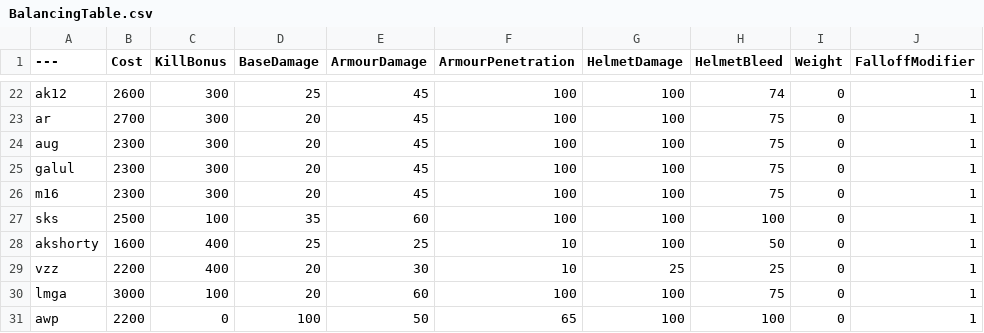
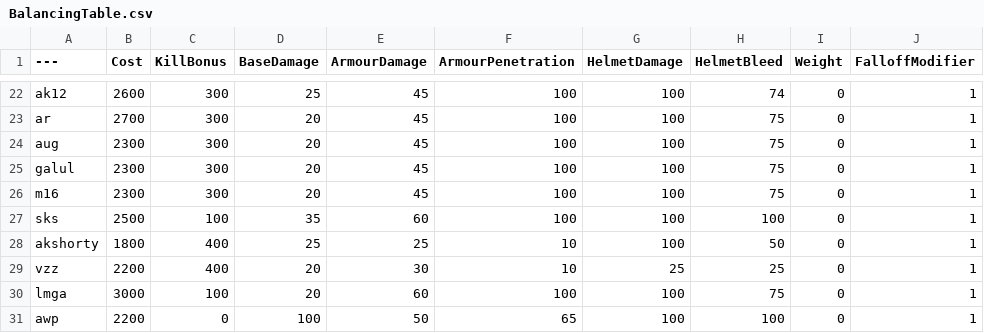
Before and after one commit to vankruptgames/BalancingTable, a CSV file: BalancingTable.csv, drawn as a sheet; only a part is shown, gaps mark what is left out; the diff names each change by its address in the sheet, - before the commit and + after, or states it on an @@ line.

Commit message:
Updated akshorty Price

```diff
--- a/BalancingTable.csv
+++ b/BalancingTable.csv
-B28 (Cost): 1600
+B28 (Cost): 1800
```
